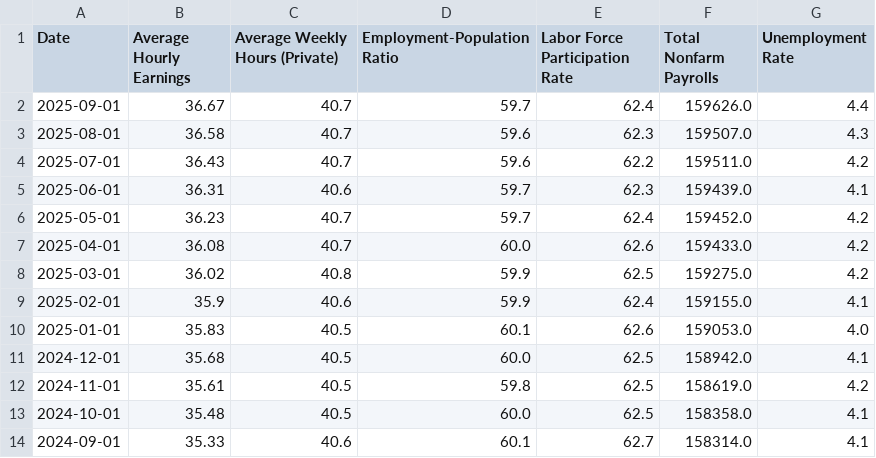
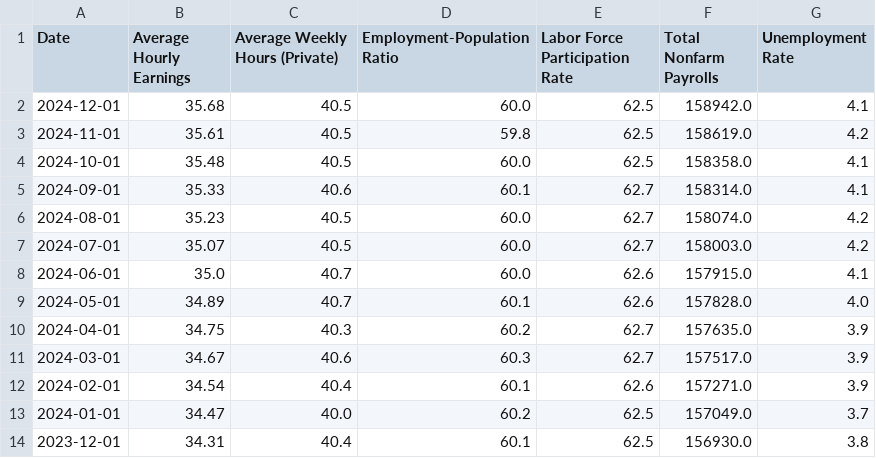
Before and after one commit to sukwonchoi92/Final_version, a CSV file: data/bls_data.csv, drawn as a sheet; only a part is shown; the shorter side is filled out with more unchanged rows; the diff names each change by its address in the sheet, - before the commit and + after, or states it on an @@ line.

```diff
--- a/data/bls_data.csv
+++ b/data/bls_data.csv
-row 2: 2025-09-01 | 36.67 | 40.7 | 59.7 | 62.4 | 159626.0 | 4.4
-row 3: 2025-08-01 | 36.58 | 40.7 | 59.6 | 62.3 | 159507.0 | 4.3
-row 4: 2025-07-01 | 36.43 | 40.7 | 59.6 | 62.2 | 159511.0 | 4.2
-row 5: 2025-06-01 | 36.31 | 40.6 | 59.7 | 62.3 | 159439.0 | 4.1
-row 6: 2025-05-01 | 36.23 | 40.7 | 59.7 | 62.4 | 159452.0 | 4.2
-row 7: 2025-04-01 | 36.08 | 40.7 | 60.0 | 62.6 | 159433.0 | 4.2
-row 8: 2025-03-01 | 36.02 | 40.8 | 59.9 | 62.5 | 159275.0 | 4.2
-row 9: 2025-02-01 | 35.9 | 40.6 | 59.9 | 62.4 | 159155.0 | 4.1
-row 10: 2025-01-01 | 35.83 | 40.5 | 60.1 | 62.6 | 159053.0 | 4.0
```
